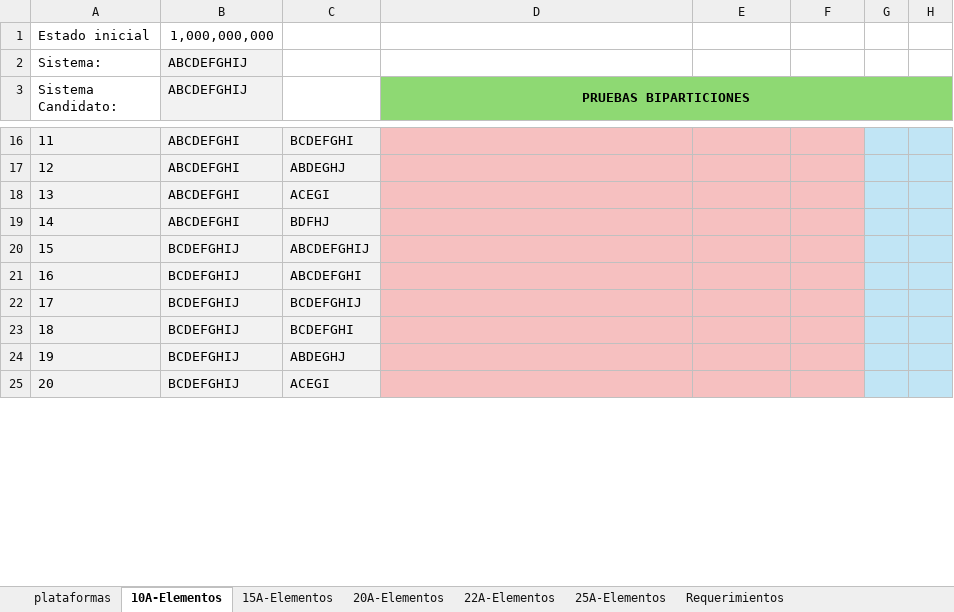
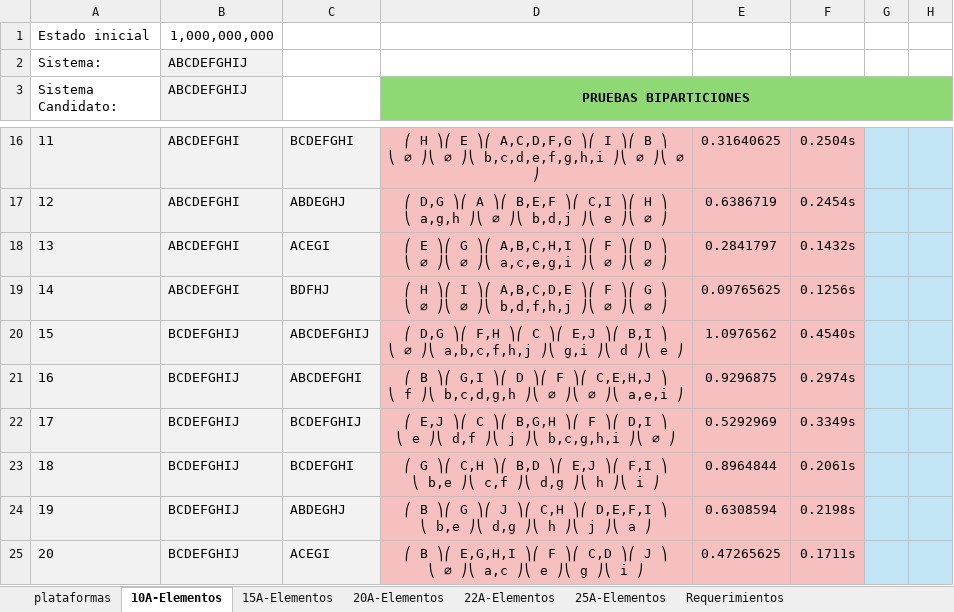
Before and after one commit to CamiloNinoG/ADA_2026_1_KQmip, an Excel workbook: src/results/pruebas_con_resultados.xlsx, sheet 10A-Elementos, drawn as a sheet; only a part is shown, gaps mark what is left out; values as stored, in another font and other column widths than the file's, no borders; ↵ is a line break in a cell; the diff covers the shown part only; the diff names each change by its address in the sheet, - before the commit and + after, or states it on an @@ line.

```diff
--- a/src/results/pruebas_con_resultados.xlsx (sheet 10A-Elementos)
+++ b/src/results/pruebas_con_resultados.xlsx (sheet 10A-Elementos)
-D16 (PRUEBAS BIPARTICIONES): (empty)
+D16 (PRUEBAS BIPARTICIONES): ⎛ H ⎞⎛ E ⎞⎛ A,C,D,F,G ⎞⎛ I ⎞⎛ B ⎞ ↵ ⎝ ∅ ⎠⎝ ∅ ⎠⎝ b,c,d,e,f,g,h,i ⎠⎝ ∅ ⎠⎝ ∅ ⎠
-E16: (empty)
+E16: 0.31640625
-F16: (empty)
+F16: 0.2504s
-D17 (PRUEBAS BIPARTICIONES): (empty)
+D17 (PRUEBAS BIPARTICIONES): ⎛ D,G ⎞⎛ A ⎞⎛ B,E,F ⎞⎛ C,I ⎞⎛ H ⎞ ↵ ⎝ a,g,h ⎠⎝ ∅ ⎠⎝ b,d,j ⎠⎝ e ⎠⎝ ∅ ⎠
-E17: (empty)
+E17: 0.6386719
-F17: (empty)
+F17: 0.2454s
-D18 (PRUEBAS BIPARTICIONES): (empty)
+D18 (PRUEBAS BIPARTICIONES): ⎛ E ⎞⎛ G ⎞⎛ A,B,C,H,I ⎞⎛ F ⎞⎛ D ⎞ ↵ ⎝ ∅ ⎠⎝ ∅ ⎠⎝ a,c,e,g,i ⎠⎝ ∅ ⎠⎝ ∅ ⎠
-E18: (empty)
+E18: 0.2841797
-F18: (empty)
+F18: 0.1432s
-D19 (PRUEBAS BIPARTICIONES): (empty)
+D19 (PRUEBAS BIPARTICIONES): ⎛ H ⎞⎛ I ⎞⎛ A,B,C,D,E ⎞⎛ F ⎞⎛ G ⎞ ↵ ⎝ ∅ ⎠⎝ ∅ ⎠⎝ b,d,f,h,j ⎠⎝ ∅ ⎠⎝ ∅ ⎠
-E19: (empty)
+E19: 0.09765625
-F19: (empty)
+F19: 0.1256s
-D20 (PRUEBAS BIPARTICIONES): (empty)
+D20 (PRUEBAS BIPARTICIONES): ⎛ D,G ⎞⎛ F,H ⎞⎛ C ⎞⎛ E,J ⎞⎛ B,I ⎞ ↵ ⎝ ∅ ⎠⎝ a,b,c,f,h,j ⎠⎝ g,i ⎠⎝ d ⎠⎝ e ⎠
-E20: (empty)
+E20: 1.0976562
-F20: (empty)
+F20: 0.4540s
-D21 (PRUEBAS BIPARTICIONES): (empty)
+D21 (PRUEBAS BIPARTICIONES): ⎛ B ⎞⎛ G,I ⎞⎛ D ⎞⎛ F ⎞⎛ C,E,H,J ⎞ ↵ ⎝ f ⎠⎝ b,c,d,g,h ⎠⎝ ∅ ⎠⎝ ∅ ⎠⎝ a,e,i ⎠
-E21: (empty)
+E21: 0.9296875
-F21: (empty)
+F21: 0.2974s
-D22 (PRUEBAS BIPARTICIONES): (empty)
+D22 (PRUEBAS BIPARTICIONES): ⎛ E,J ⎞⎛ C ⎞⎛ B,G,H ⎞⎛ F ⎞⎛ D,I ⎞ ↵ ⎝ e ⎠⎝ d,f ⎠⎝ j ⎠⎝ b,c,g,h,i ⎠⎝ ∅ ⎠
-E22: (empty)
+E22: 0.5292969
-F22: (empty)
+F22: 0.3349s
-D23 (PRUEBAS BIPARTICIONES): (empty)
+D23 (PRUEBAS BIPARTICIONES): ⎛ G ⎞⎛ C,H ⎞⎛ B,D ⎞⎛ E,J ⎞⎛ F,I ⎞ ↵ ⎝ b,e ⎠⎝ c,f ⎠⎝ d,g ⎠⎝ h ⎠⎝ i ⎠
-E23: (empty)
+E23: 0.8964844
-F23: (empty)
+F23: 0.2061s
-D24 (PRUEBAS BIPARTICIONES): (empty)
+D24 (PRUEBAS BIPARTICIONES): ⎛ B ⎞⎛ G ⎞⎛ J ⎞⎛ C,H ⎞⎛ D,E,F,I ⎞ ↵ ⎝ b,e ⎠⎝ d,g ⎠⎝ h ⎠⎝ j ⎠⎝ a ⎠
-E24: (empty)
+E24: 0.6308594
-F24: (empty)
+F24: 0.2198s
-D25 (PRUEBAS BIPARTICIONES): (empty)
+D25 (PRUEBAS BIPARTICIONES): ⎛ B ⎞⎛ E,G,H,I ⎞⎛ F ⎞⎛ C,D ⎞⎛ J ⎞ ↵ ⎝ ∅ ⎠⎝ a,c ⎠⎝ e ⎠⎝ g ⎠⎝ i ⎠
-E25: (empty)
+E25: 0.47265625
-F25: (empty)
+F25: 0.1711s
```
Also changed, not shown: 117 edited cells elsewhere in this sheet, sheet 15A-Elementos, 3 other files.
